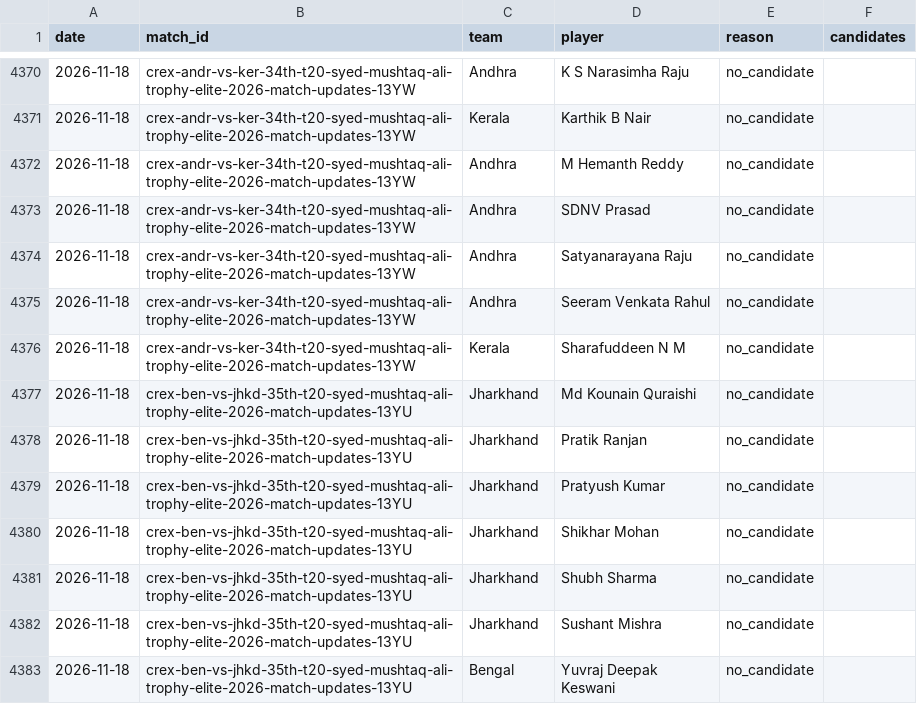
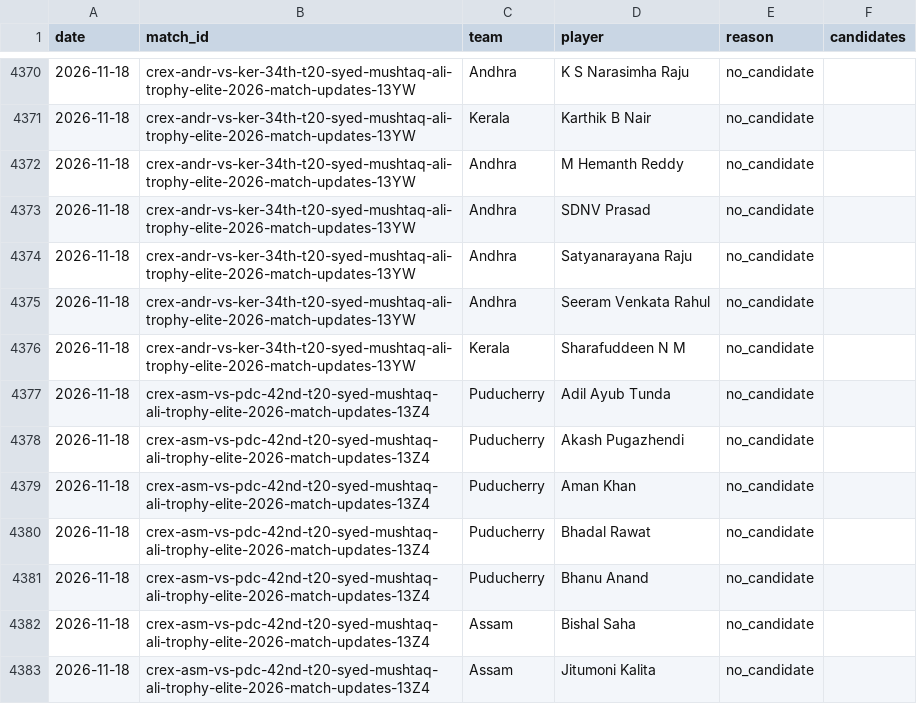
Before and after one commit to dheerajgoel17/cricket-data, a CSV file: data/provisional_unmatched.csv, drawn as a sheet; only a part is shown, gaps mark what is left out; the shorter side is filled out with more unchanged rows; the diff covers the shown part only.

```diff
--- a/data/provisional_unmatched.csv
+++ b/data/provisional_unmatched.csv
@@ -4376 +4376,8 @@ date,match_id,team,player,reason,candidates
 2026-11-18,crex-andr-vs-ker-34th-t20-syed-mushtaq-ali-trophy-elite-2026-match-updates-13YW,Kerala,Sharafuddeen N M,no_candidate,
+2026-11-18,crex-asm-vs-pdc-42nd-t20-syed-mushtaq-ali-trophy-elite-2026-match-updates-13Z4,Puducherry,Adil Ayub Tunda,no_candidate,
+2026-11-18,crex-asm-vs-pdc-42nd-t20-syed-mushtaq-ali-trophy-elite-2026-match-updates-13Z4,Puducherry,Akash Pugazhendi,no_candidate,
+2026-11-18,crex-asm-vs-pdc-42nd-t20-syed-mushtaq-ali-trophy-elite-2026-match-updates-13Z4,Puducherry,Aman Khan,no_candidate,
+2026-11-18,crex-asm-vs-pdc-42nd-t20-syed-mushtaq-ali-trophy-elite-2026-match-updates-13Z4,Puducherry,Bhadal Rawat,no_candidate,
+2026-11-18,crex-asm-vs-pdc-42nd-t20-syed-mushtaq-ali-trophy-elite-2026-match-updates-13Z4,Puducherry,Bhanu Anand,no_candidate,
+2026-11-18,crex-asm-vs-pdc-42nd-t20-syed-mushtaq-ali-trophy-elite-2026-match-updates-13Z4,Assam,Bishal Saha,no_candidate,
+2026-11-18,crex-asm-vs-pdc-42nd-t20-syed-mushtaq-ali-trophy-elite-2026-match-updates-13Z4,Assam,Jitumoni Kalita,no_candidate,
```
Also changed, not shown: 17 added rows elsewhere in this file, 4 other files.
